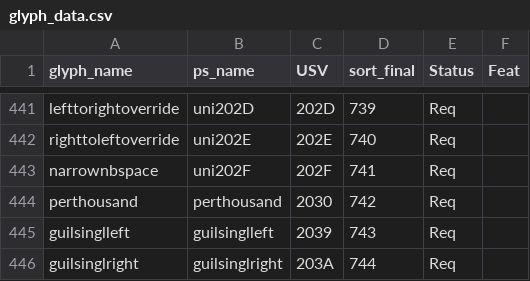
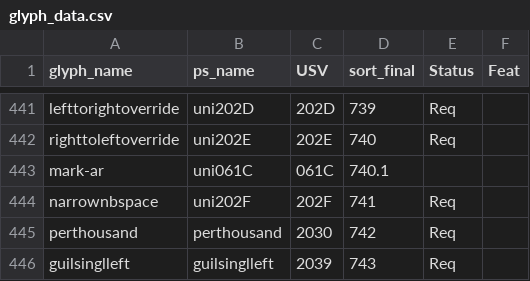
Before and after one commit to silnrsi/font-idiqlat, a CSV file: source/glyph_data.csv, drawn as a sheet; only a part is shown, gaps mark what is left out; the shorter side is filled out with more unchanged rows.

Commit message:
Add mark-ar glyph.

```diff
--- a/source/glyph_data.csv
+++ b/source/glyph_data.csv
@@ -442,2 +442,3 @@ lefttorightoverride,uni202D,202D,739,Req,
 righttoleftoverride,uni202E,202E,740,Req,
+mark-ar,uni061C,061C,740.1,,
 narrownbspace,uni202F,202F,741,Req,
```
Also changed, not shown: 10 other files.
